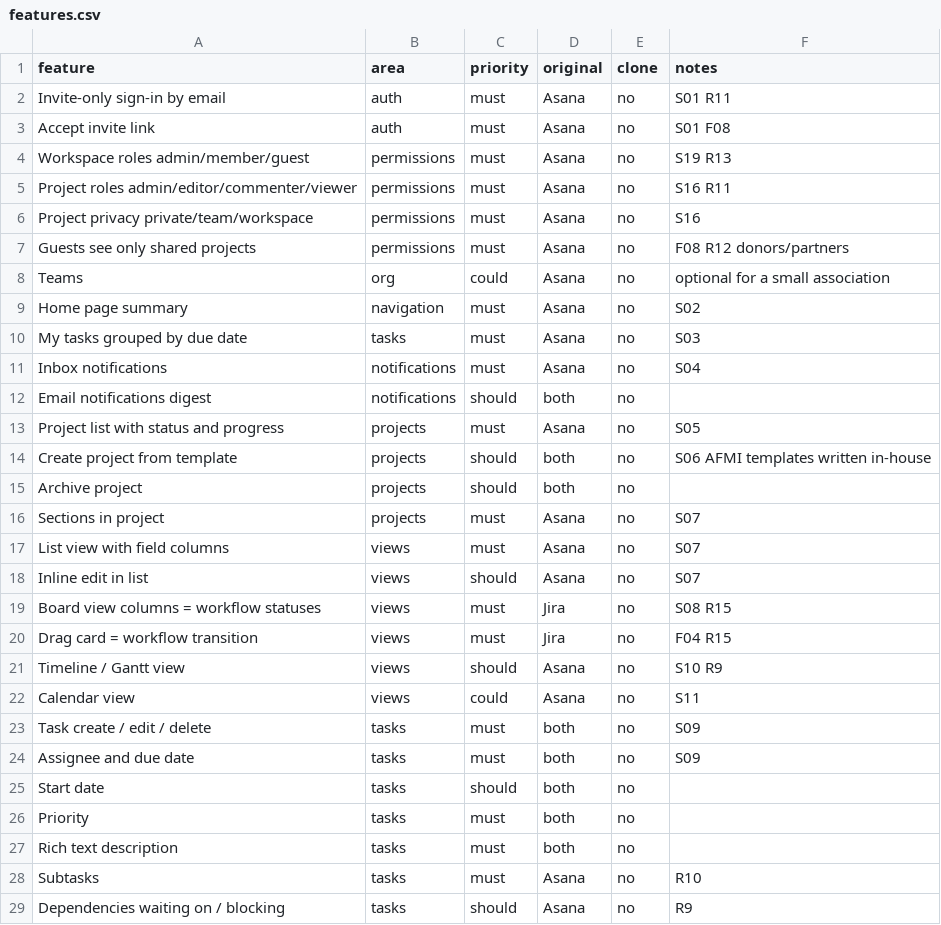
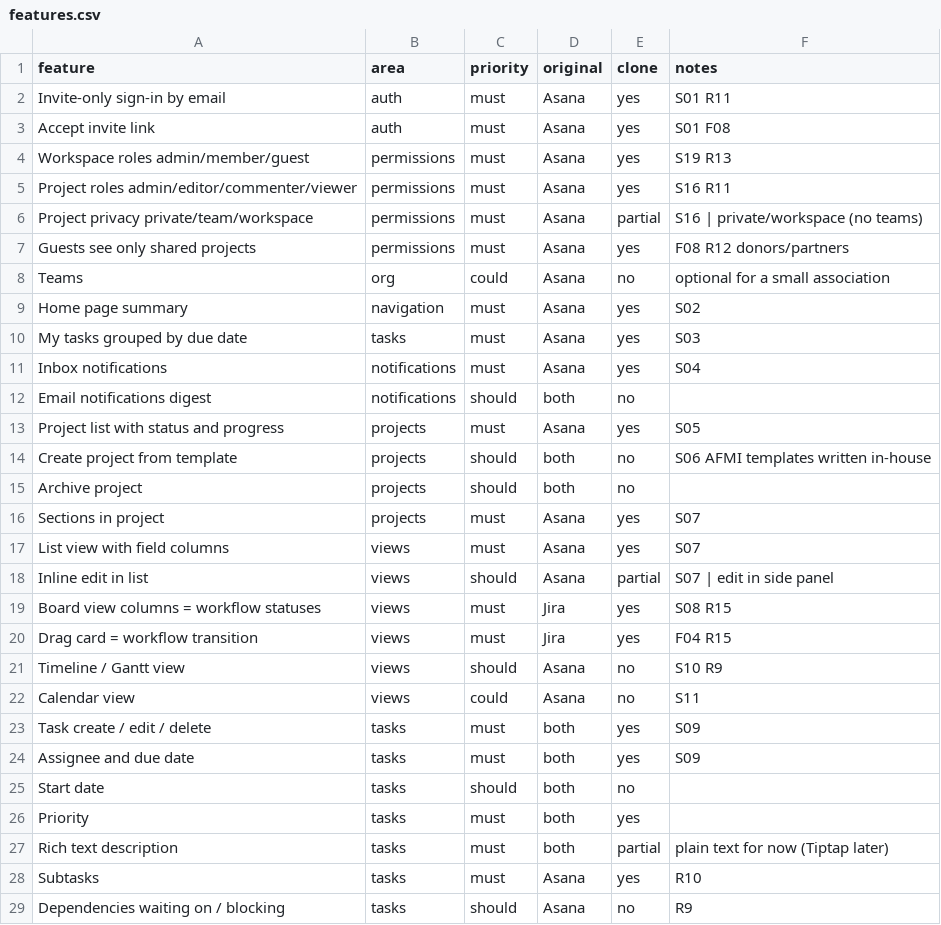
Before and after one commit to saidsocial5-droid/projets-gestion, a CSV file: replica/features.csv, drawn as a sheet; only a part is shown; the diff covers the shown part only.

```diff
--- a/replica/features.csv
+++ b/replica/features.csv
@@ -1,29 +1,29 @@
 feature,area,priority,original,clone,notes
-Invite-only sign-in by email,auth,must,Asana,no,S01 R11
-Accept invite link,auth,must,Asana,no,S01 F08
-Workspace roles admin/member/guest,permissions,must,Asana,no,S19 R13
-Project roles admin/editor/commenter/viewer,permissions,must,Asana,no,S16 R11
-Project privacy private/team/workspace,permissions,must,Asana,no,S16
-Guests see only shared projects,permissions,must,Asana,no,F08 R12 donors/partners
+Invite-only sign-in by email,auth,must,Asana,yes,S01 R11
+Accept invite link,auth,must,Asana,yes,S01 F08
+Workspace roles admin/member/guest,permissions,must,Asana,yes,S19 R13
+Project roles admin/editor/commenter/viewer,permissions,must,Asana,yes,S16 R11
+Project privacy private/team/workspace,permissions,must,Asana,partial,S16 | private/workspace (no teams)
+Guests see only shared projects,permissions,must,Asana,yes,F08 R12 donors/partners
 Teams,org,could,Asana,no,optional for a small association
-Home page summary,navigation,must,Asana,no,S02
-My tasks grouped by due date,tasks,must,Asana,no,S03
-Inbox notifications,notifications,must,Asana,no,S04
+Home page summary,navigation,must,Asana,yes,S02
+My tasks grouped by due date,tasks,must,Asana,yes,S03
+Inbox notifications,notifications,must,Asana,yes,S04
 Email notifications digest,notifications,should,both,no,
-Project list with status and progress,projects,must,Asana,no,S05
+Project list with status and progress,projects,must,Asana,yes,S05
 Create project from template,projects,should,both,no,S06 AFMI templates written in-house
 Archive project,projects,should,both,no,
-Sections in project,projects,must,Asana,no,S07
-List view with field columns,views,must,Asana,no,S07
-Inline edit in list,views,should,Asana,no,S07
-Board view columns = workflow statuses,views,must,Jira,no,S08 R15
-Drag card = workflow transition,views,must,Jira,no,F04 R15
+Sections in project,projects,must,Asana,yes,S07
+List view with field columns,views,must,Asana,yes,S07
+Inline edit in list,views,should,Asana,partial,S07 | edit in side panel
+Board view columns = workflow statuses,views,must,Jira,yes,S08 R15
+Drag card = workflow transition,views,must,Jira,yes,F04 R15
 Timeline / Gantt view,views,should,Asana,no,S10 R9
 Calendar view,views,could,Asana,no,S11
-Task create / edit / delete,tasks,must,both,no,S09
-Assignee and due date,tasks,must,both,no,S09
+Task create / edit / delete,tasks,must,both,yes,S09
+Assignee and due date,tasks,must,both,yes,S09
 Start date,tasks,should,both,no,
-Priority,tasks,must,both,no,
-Rich text description,tasks,must,both,no,
-Subtasks,tasks,must,Asana,no,R10
+Priority,tasks,must,both,yes,
+Rich text description,tasks,must,both,partial,plain text for now (Tiptap later)
+Subtasks,tasks,must,Asana,yes,R10
 Dependencies waiting on / blocking,tasks,should,Asana,no,R9
```
Also changed, not shown: 23 edited cells elsewhere in this file, 21 other files.
